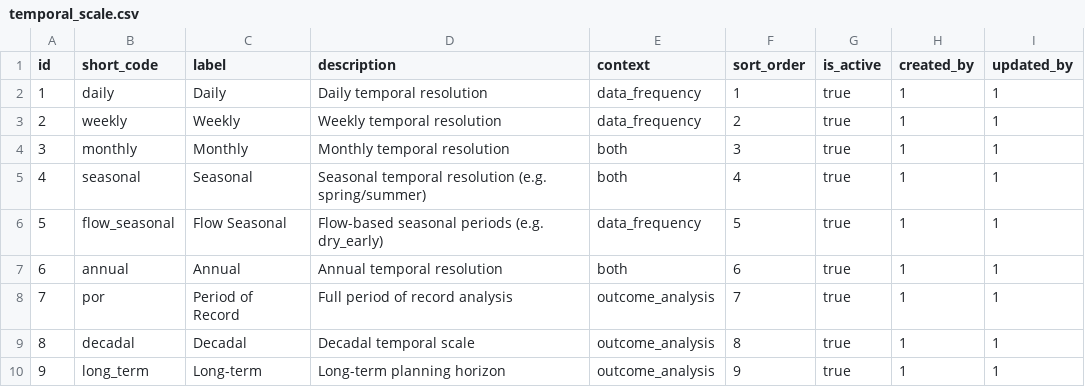
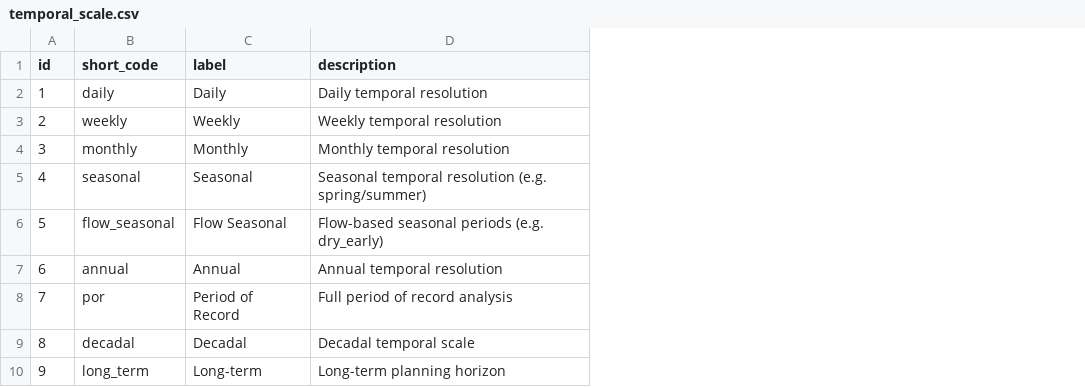
Before and after one commit to berkeley-gif/coeqwal-backend, a CSV file: database/seed_tables/01_infrastructure/temporal_scale.csv, drawn as a sheet; the diff names each change by its address in the sheet, - before the commit and + after, or states it on an @@ line.

```diff
--- a/database/seed_tables/01_infrastructure/temporal_scale.csv
+++ b/database/seed_tables/01_infrastructure/temporal_scale.csv
-column E (context), rows 2-10: data_frequency | data_frequency | both | both | data_frequency | both | outcome_analysis | outcome_analysis | outcome_analysis
-column F (sort_order), rows 2-10: 1 | 2 | 3 | 4 | 5 | 6 | 7 | 8 | 9
-column G (is_active), rows 2-10: all true
-column H (created_by), rows 2-10: all 1
-column I (updated_by), rows 2-10: all 1
```
Also changed, not shown: database/seed_tables/02_entity_system/calsim_entity_type.csv, database/seed_tables/02_entity_system/variable_type.csv, 9 other files.
